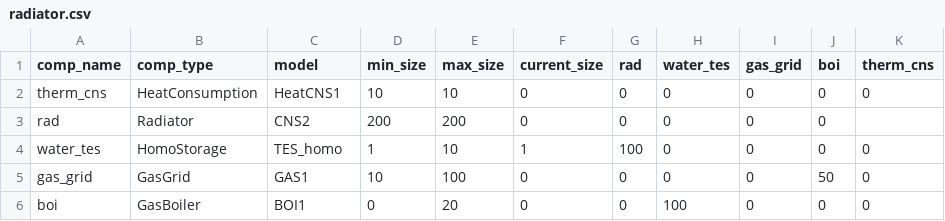
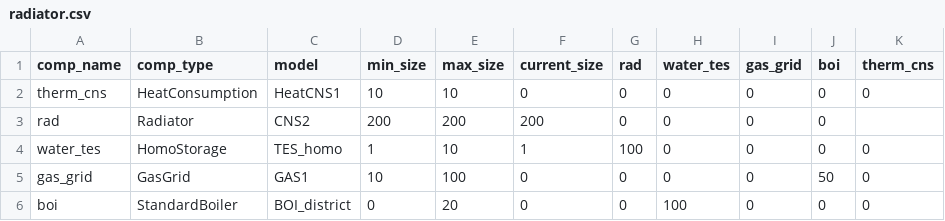
Before and after one commit to RWTH-EBC/BESDOT, a CSV file: data/topology/radiator.csv, drawn as a sheet.

Commit message:
database of radiator topology of boiler(test and problem) size is set as variable

```diff
--- a/data/topology/radiator.csv
+++ b/data/topology/radiator.csv
@@ -2,5 +2,5 @@ comp_name,comp_type,model,min_size,max_size,current_size,rad,water_tes,gas_grid,
 therm_cns,HeatConsumption,HeatCNS1,10,10,0,0,0,0,0,0
-rad,Radiator,CNS2,200,200,0,0,0,0,0,
+rad,Radiator,CNS2,200,200,200,0,0,0,0,
 water_tes,HomoStorage,TES_homo,1,10,1,100,0,0,0,0
 gas_grid,GasGrid,GAS1,10,100,0,0,0,0,50,0
-boi,GasBoiler,BOI1,0,20,0,0,100,0,0,0
+boi,StandardBoiler,BOI_district,0,20,0,0,100,0,0,0
```
Also changed, not shown: data/topology/underfloorheat.csv, 3 other files.
